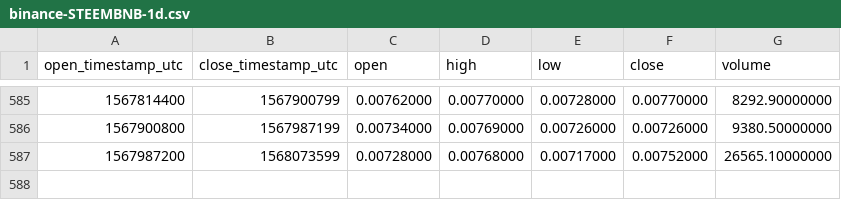
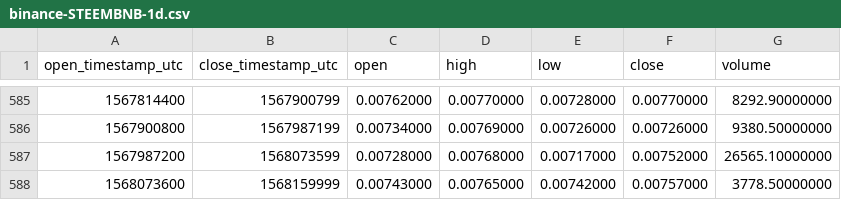
Before and after one commit to cryptobigbro/binance-STEEMBNB, a CSV file: binance-STEEMBNB-1d.csv, drawn as a sheet; only a part is shown, gaps mark what is left out.

Commit message:
Update OHLCV data.

```diff
--- a/binance-STEEMBNB-1d.csv
+++ b/binance-STEEMBNB-1d.csv
@@ -587 +587,2 @@ open_timestamp_utc,close_timestamp_utc,open,high,low,close,volume
 1567987200,1568073599,0.00728000,0.00768000,0.00717000,0.00752000,26565.10000000
+1568073600,1568159999,0.00743000,0.00765000,0.00742000,0.00757000,3778.50000000
```
Also changed, not shown: 1 other file.
